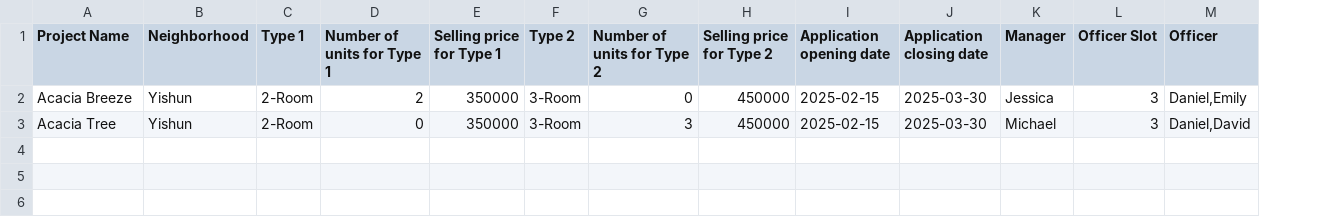
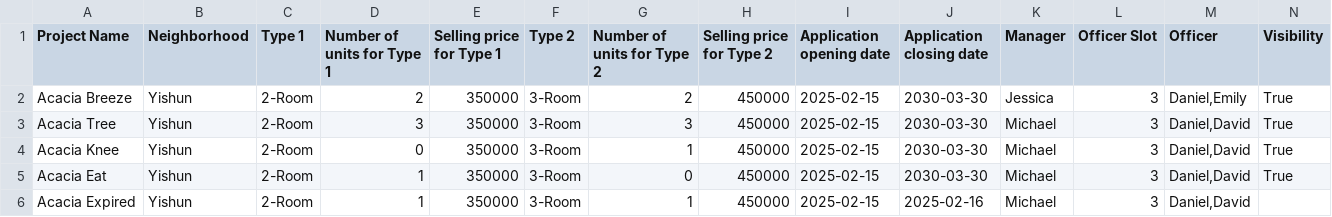
Before and after one commit to patrickabadi8888/ABC, a CSV file: ProjectList.csv, drawn as a sheet; the diff names each change by its address in the sheet, - before the commit and + after, or states it on an @@ line.

```diff
--- a/ProjectList.csv
+++ b/ProjectList.csv
+column N (Visibility), rows 2-3: True | True
-G2 (Number of units for Type 2): 0
+G2 (Number of units for Type 2): 2
-J2:J3 (Application closing date): 2025-03-30
+J2:J3 (Application closing date): 2030-03-30
-D3 (Number of units for Type 1): 0
+D3 (Number of units for Type 1): 3
+row 4: Acacia Knee | Yishun | 2-Room | 0 | 350000 | 3-Room | 1 | 450000 | 2025-02-15 | 2030-03-30 | Michael | 3 | Daniel,David | True
+row 5: Acacia Eat | Yishun | 2-Room | 1 | 350000 | 3-Room | 0 | 450000 | 2025-02-15 | 2030-03-30 | Michael | 3 | Daniel,David | True
+row 6: Acacia Expired | Yishun | 2-Room | 1 | 350000 | 3-Room | 1 | 450000 | 2025-02-15 | 2025-02-16 | Michael | 3 | Daniel,David
```
Also changed, not shown: 6 other files.
